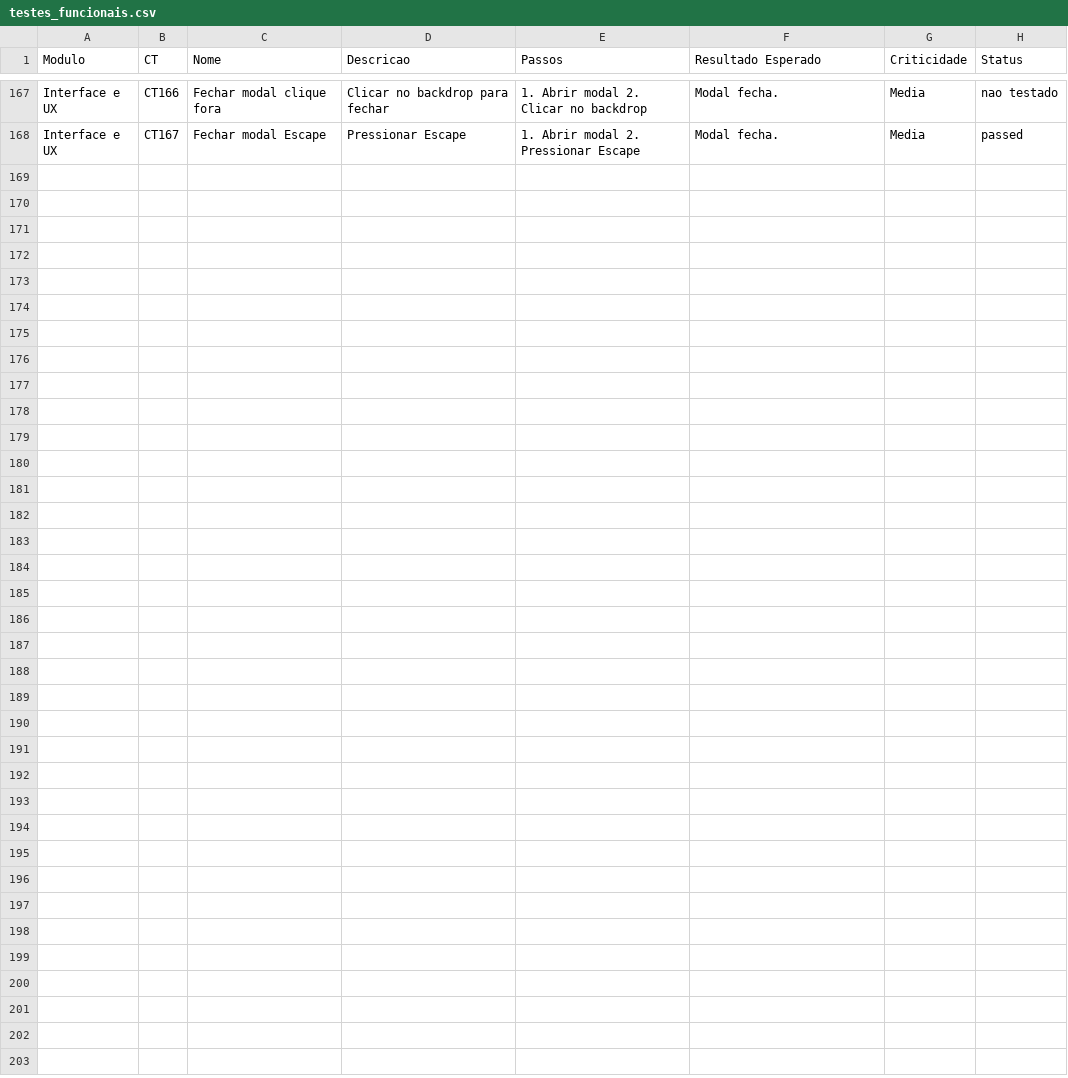
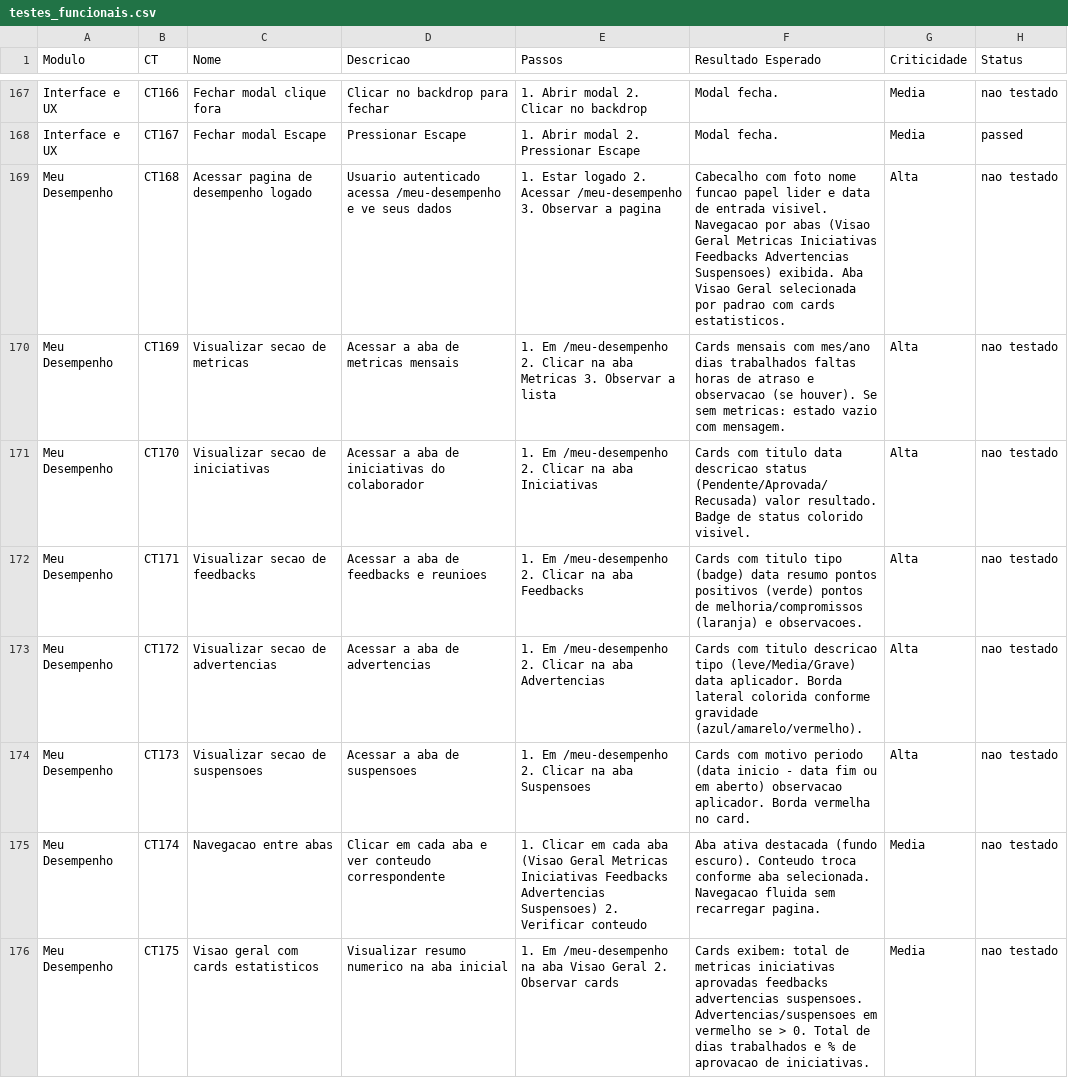
Before and after one commit to oscarRodriguesDev/organograma-inteligente, a CSV file: testes_funcionais.csv, drawn as a sheet; only a part is shown, gaps mark what is left out; the diff covers the shown part only.

```diff
--- a/testes_funcionais.csv
+++ b/testes_funcionais.csv
@@ -168 +168,9 @@ Interface e UX|CT166|Fechar modal clique fora|Clicar no backdrop para fechar|1.
 Interface e UX|CT167|Fechar modal Escape|Pressionar Escape|1. Abrir modal 2. Pressionar Escape|Modal fecha.|Media|passed
+Meu Desempenho|CT168|Acessar pagina de desempenho logado|Usuario autenticado acessa /meu-desempenho e ve seus dados|1. Estar logado 2. Acessar /meu-desempenho 3. Observar a pagina|Cabecalho com foto nome funcao papel lider e data de entrada visivel. Navegacao por abas (Visao Geral Metricas Iniciativas Feedbacks Advertencias Suspensoes) exibida. Aba Visao Geral selecionada por padrao com cards estatisticos.|Alta|nao testado
+Meu Desempenho|CT169|Visualizar secao de metricas|Acessar a aba de metricas mensais|1. Em /meu-desempenho 2. Clicar na aba Metricas 3. Observar a lista|Cards mensais com mes/ano dias trabalhados faltas horas de atraso e observacao (se houver). Se sem metricas: estado vazio com mensagem.|Alta|nao testado
+Meu Desempenho|CT170|Visualizar secao de iniciativas|Acessar a aba de iniciativas do colaborador|1. Em /meu-desempenho 2. Clicar na aba Iniciativas|Cards com titulo data descricao status (Pendente/Aprovada/Recusada) valor resultado. Badge de status colorido visivel.|Alta|nao testado
+Meu Desempenho|CT171|Visualizar secao de feedbacks|Acessar a aba de feedbacks e reunioes|1. Em /meu-desempenho 2. Clicar na aba Feedbacks|Cards com titulo tipo (badge) data resumo pontos positivos (verde) pontos de melhoria/compromissos (laranja) e observacoes.|Alta|nao testado
+Meu Desempenho|CT172|Visualizar secao de advertencias|Acessar a aba de advertencias|1. Em /meu-desempenho 2. Clicar na aba Advertencias|Cards com titulo descricao tipo (leve/Media/Grave) data aplicador. Borda lateral colorida conforme gravidade (azul/amarelo/vermelho).|Alta|nao testado
+Meu Desempenho|CT173|Visualizar secao de suspensoes|Acessar a aba de suspensoes|1. Em /meu-desempenho 2. Clicar na aba Suspensoes|Cards com motivo periodo (data inicio - data fim ou em aberto) observacao aplicador. Borda vermelha no card.|Alta|nao testado
+Meu Desempenho|CT174|Navegacao entre abas|Clicar em cada aba e ver conteudo correspondente|1. Clicar em cada aba (Visao Geral Metricas Iniciativas Feedbacks Advertencias Suspensoes) 2. Verificar conteudo|Aba ativa destacada (fundo escuro). Conteudo troca conforme aba selecionada. Navegacao fluida sem recarregar pagina.|Media|nao testado
+Meu Desempenho|CT175|Visao geral com cards estatisticos|Visualizar resumo numerico na aba inicial|1. Em /meu-desempenho na aba Visao Geral 2. Observar cards|Cards exibem: total de metricas iniciativas aprovadas feedbacks advertencias suspensoes. Advertencias/suspensoes em vermelho se > 0. Total de dias trabalhados e % de aprovacao de iniciativas.|Media|nao testado
```
Also changed, not shown: 7 added rows elsewhere in this file, 57 other files.
